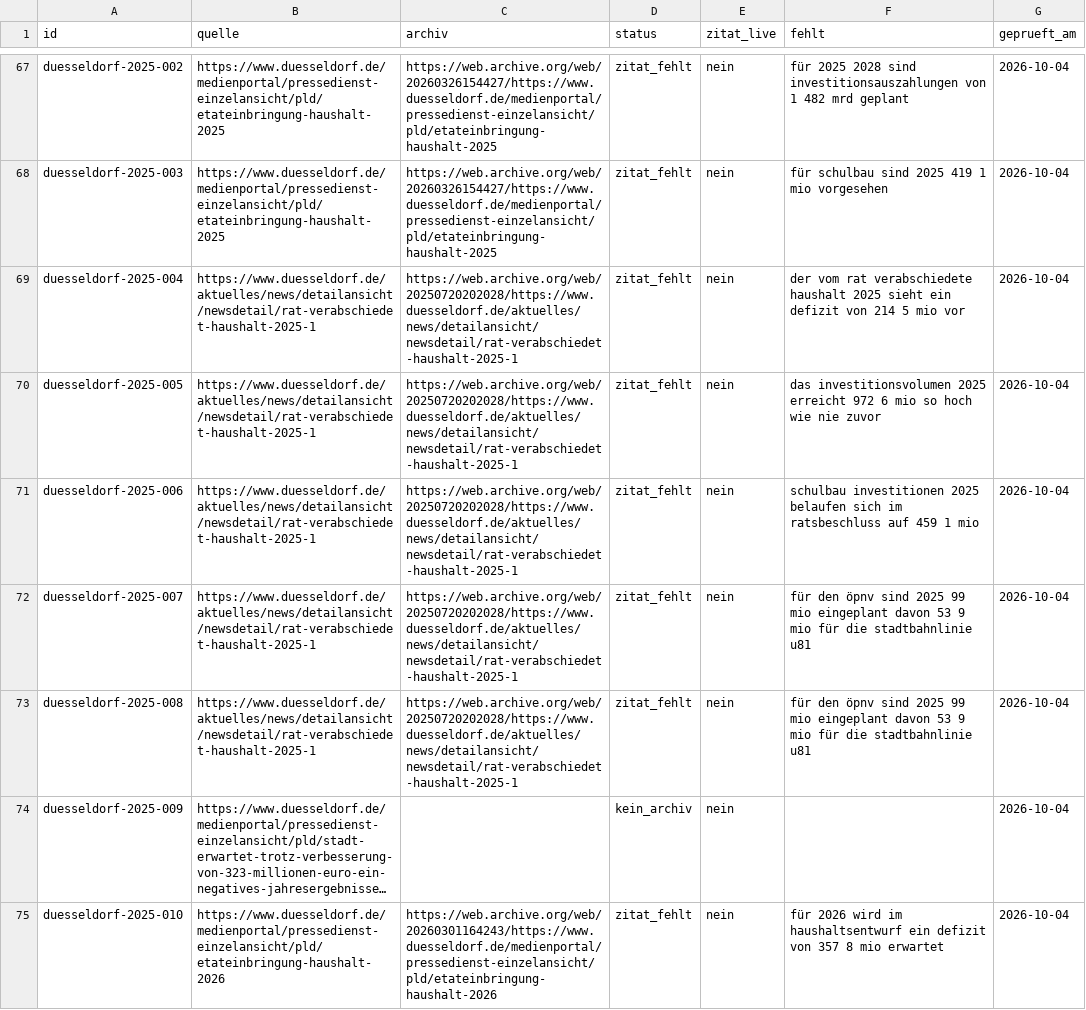
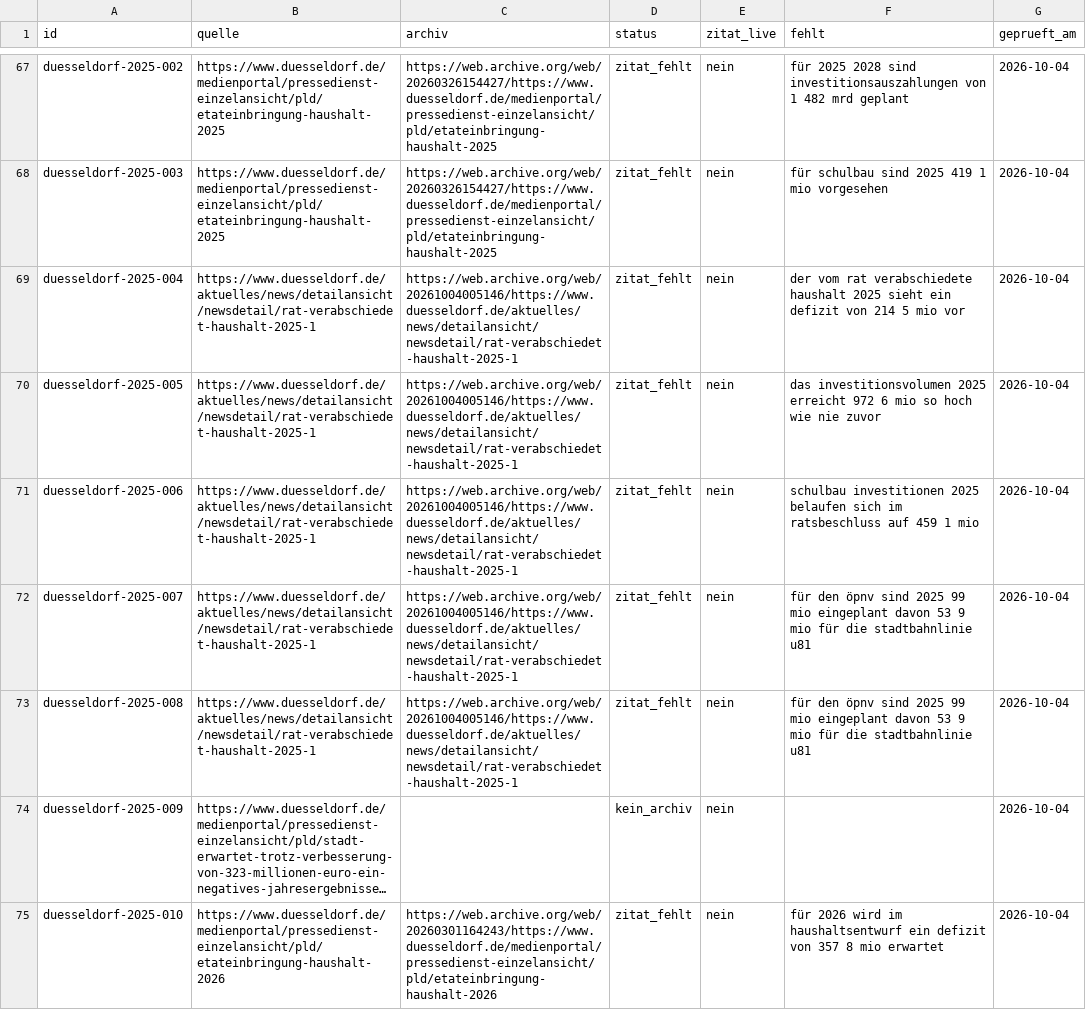
Before and after one commit to Felix3c/festgehalten, a CSV file: recherche/archiv-quellen.csv, drawn as a sheet; only a part is shown, gaps mark what is left out; long unchanged cells end in …; the diff names each change by its address in the sheet, - before the commit and + after, or states it on an @@ line.

```diff
--- a/recherche/archiv-quellen.csv
+++ b/recherche/archiv-quellen.csv
-C69:C73 (archiv): https://web.archive.org/web/20250720202028/https://www.duesseldorf.de/aktuelles/news/detailansicht/newsdetail/rat-verabschiedet-haushalt-2025-1
+C69:C73 (archiv): https://web.archive.org/web/20261004005146/https://www.duesseldorf.de/aktuelles/news/detailansicht/newsdetail/rat-verabschiedet-haushalt-2025-1
```
Also changed, not shown: recherche/wortlaut-vorschlaege.csv, 1 other file.
